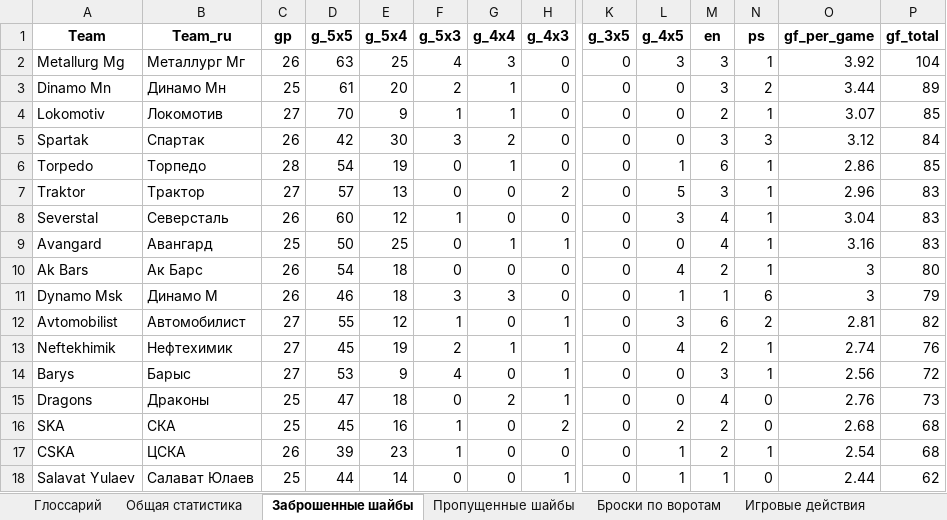
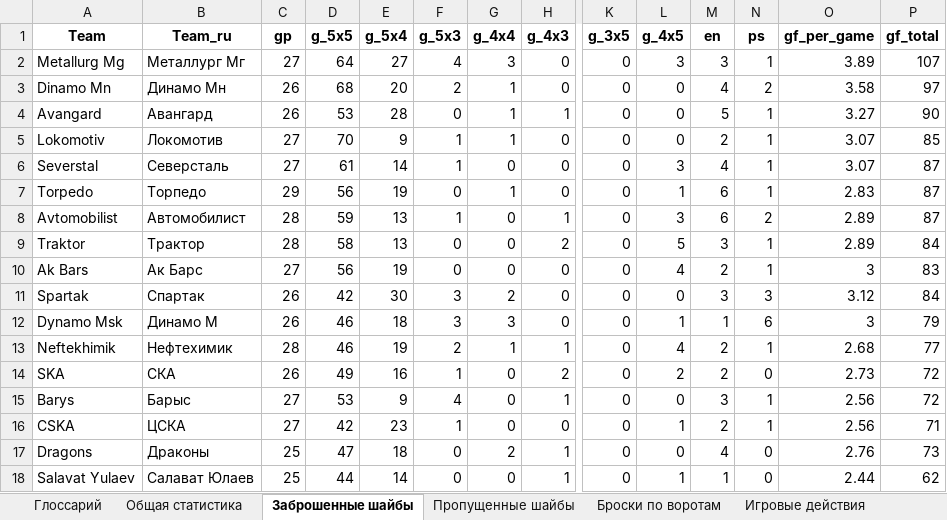
Before and after one commit to GG-Andrew/khl-cloud-results, an Excel workbook: khl/khl_stats_1369.xlsx, sheet Заброшенные шайбы, drawn as a sheet; only a part is shown, gaps mark what is left out; values as stored, in another font and other column widths than the file's, no borders; removed rows and columns are numbered as before the commit, all else as after; rows hold the shown columns only; the diff covers the shown part only; the diff names each change by its address in the sheet, - before the commit and + after, or states it on an @@ line.

```diff
--- a/khl/khl_stats_1369.xlsx (sheet Заброшенные шайбы)
+++ b/khl/khl_stats_1369.xlsx (sheet Заброшенные шайбы)
-C2 (gp): 26
+C2 (gp): 27
-D2 (g_5x5): 63
+D2 (g_5x5): 64
-E2 (g_5x4): 25
+E2 (g_5x4): 27
-O2 (gf_per_game): 3.92
+O2 (gf_per_game): 3.89
-P2 (gf_total): 104
+P2 (gf_total): 107
-C3 (gp): 25
+C3 (gp): 26
-D3 (g_5x5): 61
+D3 (g_5x5): 68
-M3 (en): 3
+M3 (en): 4
-O3 (gf_per_game): 3.44
+O3 (gf_per_game): 3.58
-P3 (gf_total): 89
+P3 (gf_total): 97
+row 4: Avangard | Авангард | 26 | 53 | 28 | 0 | 1 | 1 | 0 | 0 | 5 | 1 | 3.27 | 90
+row 6: Severstal | Северсталь | 27 | 61 | 14 | 1 | 0 | 0 | 0 | 3 | 4 | 1 | 3.07 | 87
+row 7: Torpedo | Торпедо | 29 | 56 | 19 | 0 | 1 | 0 | 0 | 1 | 6 | 1 | 2.83 | 87
+row 8: Avtomobilist | Автомобилист | 28 | 59 | 13 | 1 | 0 | 1 | 0 | 3 | 6 | 2 | 2.89 | 87
+row 9: Traktor | Трактор | 28 | 58 | 13 | 0 | 0 | 2 | 0 | 5 | 3 | 1 | 2.89 | 84
+row 10: Ak Bars | Ак Барс | 27 | 56 | 19 | 0 | 0 | 0 | 0 | 4 | 2 | 1 | 3 | 83
-row 6: Torpedo | Торпедо | 28 | 54 | 19 | 0 | 1 | 0 | 0 | 1 | 6 | 1 | 2.86 | 85
-row 7: Traktor | Трактор | 27 | 57 | 13 | 0 | 0 | 2 | 0 | 5 | 3 | 1 | 2.96 | 83
-row 8: Severstal | Северсталь | 26 | 60 | 12 | 1 | 0 | 0 | 0 | 3 | 4 | 1 | 3.04 | 83
-row 9: Avangard | Авангард | 25 | 50 | 25 | 0 | 1 | 1 | 0 | 0 | 4 | 1 | 3.16 | 83
-row 10: Ak Bars | Ак Барс | 26 | 54 | 18 | 0 | 0 | 0 | 0 | 4 | 2 | 1 | 3 | 80
-row 12: Avtomobilist | Автомобилист | 27 | 55 | 12 | 1 | 0 | 1 | 0 | 3 | 6 | 2 | 2.81 | 82
-C13 (gp): 27
+C13 (gp): 28
-D13 (g_5x5): 45
+D13 (g_5x5): 46
-O13 (gf_per_game): 2.74
+O13 (gf_per_game): 2.68
-P13 (gf_total): 76
+P13 (gf_total): 77
+row 14: SKA | СКА | 26 | 49 | 16 | 1 | 0 | 2 | 0 | 2 | 2 | 0 | 2.73 | 72
+row 16: CSKA | ЦСКА | 27 | 42 | 23 | 1 | 0 | 0 | 0 | 1 | 2 | 1 | 2.56 | 71
-row 16: SKA | СКА | 25 | 45 | 16 | 1 | 0 | 2 | 0 | 2 | 2 | 0 | 2.68 | 68
-row 17: CSKA | ЦСКА | 26 | 39 | 23 | 1 | 0 | 0 | 0 | 1 | 2 | 1 | 2.54 | 68
```
Also changed, not shown: 2 added rows, 2 removed rows and 4 edited cells elsewhere in this sheet, sheet Игра в меньшинстве, sheet Игра в большинстве, sheet 1-й период, sheet Штрафы, sheet 3-й период, sheet Общая статистика, 6 more sheets, khl/Form-5_Games_actaul.xlsx, khl/Form-5_Games_home_away.xlsx, 8 other files.
